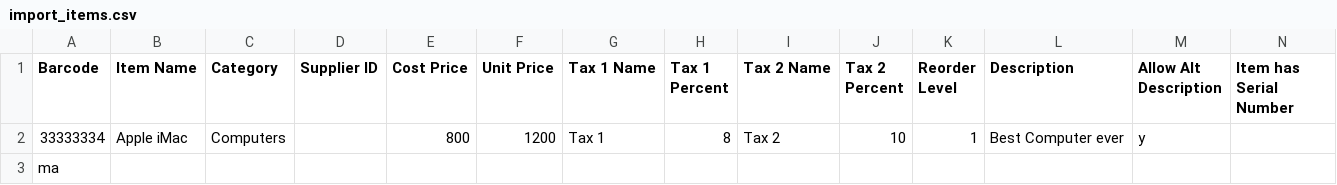
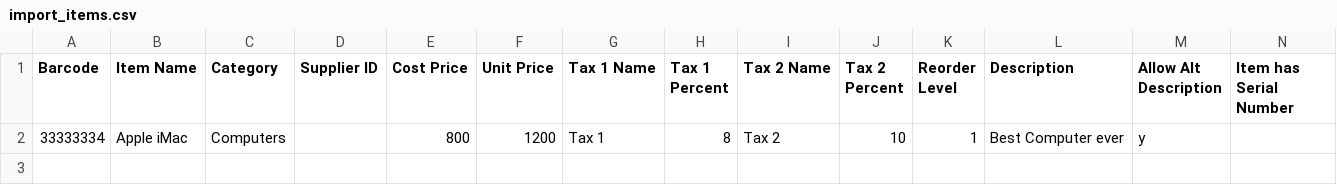
Before and after one commit to Alikerin/opensourcepos, a CSV file: import_items.csv, drawn as a sheet; only a part is shown; rows hold the shown columns only; the diff names each change by its address in the sheet, - before the commit and + after, or states it on an @@ line.

```diff
--- a/import_items.csv
+++ b/import_items.csv
-row 3: ma
```
Also changed, not shown: 6 other files.
